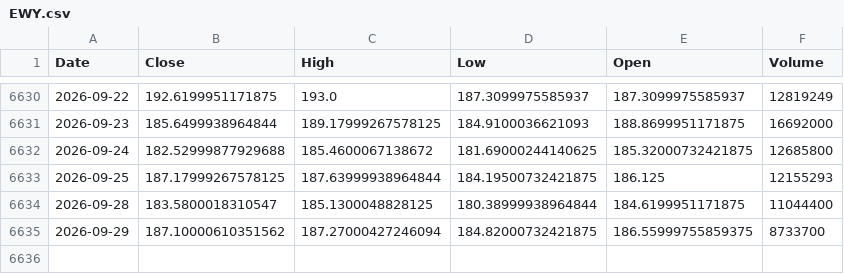
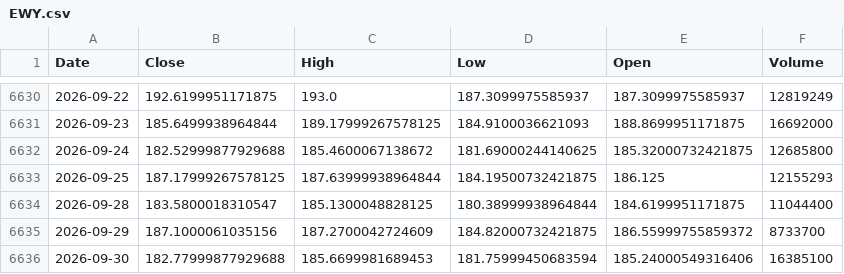
Before and after one commit to kittycapital/asset-forecast, a CSV file: data/raw/EWY.csv, drawn as a sheet; only a part is shown, gaps mark what is left out.

```diff
--- a/data/raw/EWY.csv
+++ b/data/raw/EWY.csv
@@ -6634,2 +6634,3 @@ Date,Close,High,Low,Open,Volume
 2026-09-28,183.5800018310547,185.1300048828125,180.38999938964844,184.6199951171875,11044400
-2026-09-29,187.10000610351562,187.27000427246094,184.82000732421875,186.55999755859375,8733700
+2026-09-29,187.1000061035156,187.2700042724609,184.82000732421875,186.55999755859372,8733700
+2026-09-30,182.77999877929688,185.6699981689453,181.75999450683594,185.24000549316406,16385100
```
Also changed, not shown: data/raw/EEM.csv, data/raw/IWM.csv, 44 other files.
